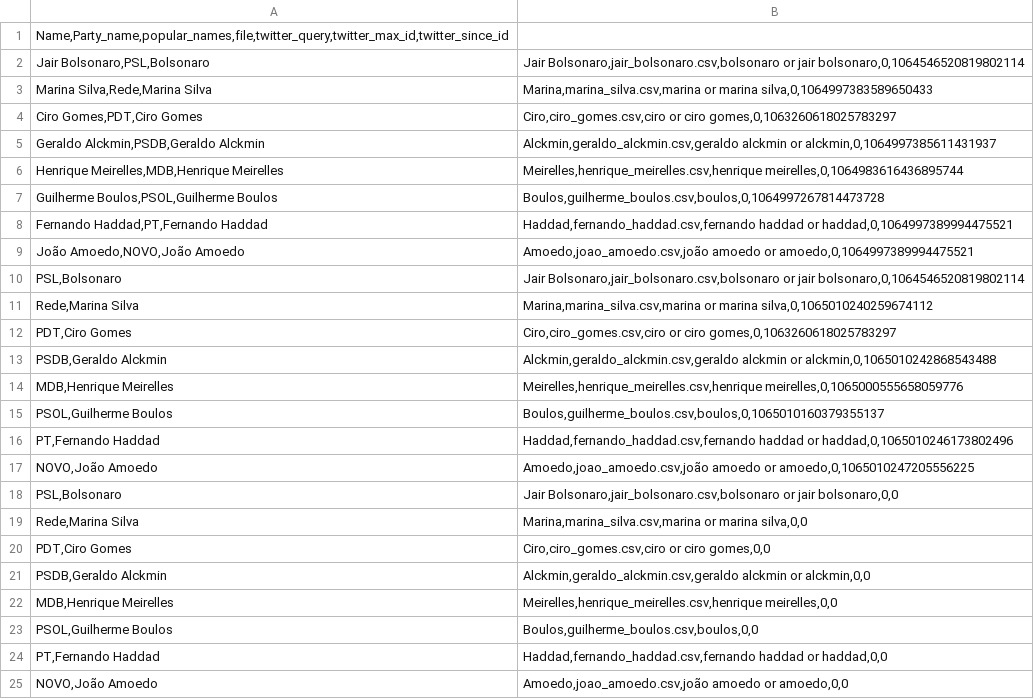
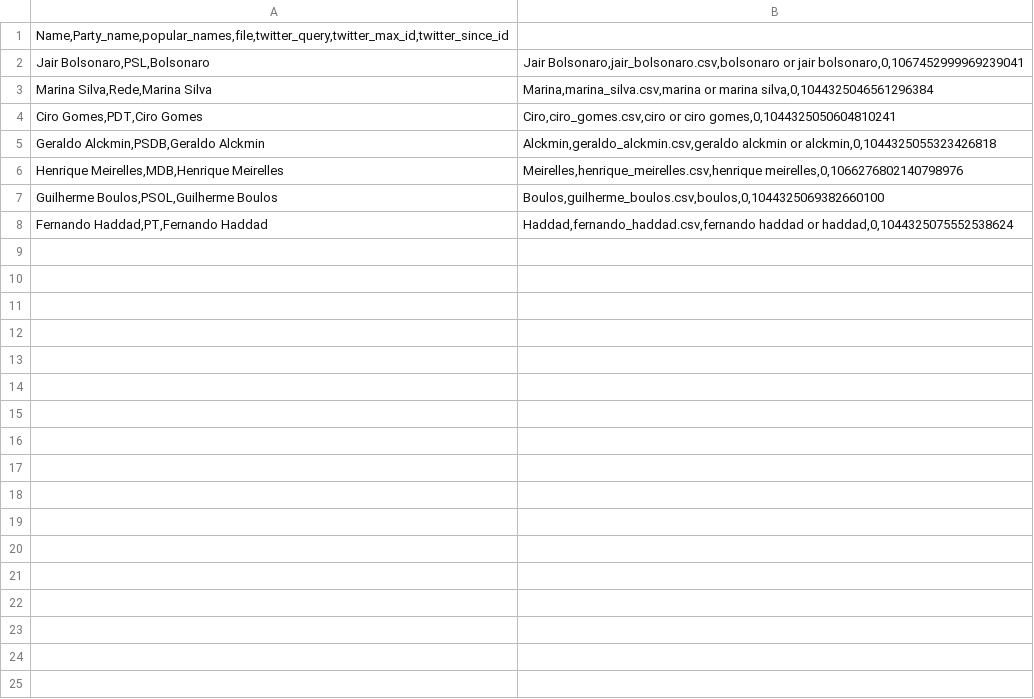
Before and after one commit to carolvicente/project-tcc-nlp, a CSV file: datasets/twitter/political_liders.csv, drawn as a sheet.

```diff
--- a/datasets/twitter/political_liders.csv
+++ b/datasets/twitter/political_liders.csv
@@ -1,25 +1,8 @@
 Name,Party_name,popular_names,file,twitter_query,twitter_max_id,twitter_since_id
-Jair Bolsonaro,PSL,Bolsonaro|Jair Bolsonaro,jair_bolsonaro.csv,bolsonaro or jair bolsonaro,0,1064546520819802114
-Marina Silva,Rede,Marina Silva|Marina,marina_silva.csv,marina or marina silva,0,1064997383589650433
-Ciro Gomes,PDT,Ciro Gomes|Ciro,ciro_gomes.csv,ciro or ciro gomes,0,1063260618025783297
-Geraldo Alckmin,PSDB,Geraldo Alckmin|Alckmin,geraldo_alckmin.csv,geraldo alckmin or alckmin,0,1064997385611431937
-Henrique Meirelles,MDB,Henrique Meirelles|Meirelles,henrique_meirelles.csv,henrique meirelles,0,1064983616436895744
-Guilherme Boulos,PSOL,Guilherme Boulos|Boulos,guilherme_boulos.csv,boulos,0,1064997267814473728
-Fernando Haddad,PT,Fernando Haddad|Haddad,fernando_haddad.csv,fernando haddad or haddad,0,1064997389994475521
-João Amoedo,NOVO,João Amoedo|Amoedo,joao_amoedo.csv,joão amoedo or amoedo,0,1064997389994475521
-PSL,Bolsonaro|Jair Bolsonaro,jair_bolsonaro.csv,bolsonaro or jair bolsonaro,0,1064546520819802114
-Rede,Marina Silva|Marina,marina_silva.csv,marina or marina silva,0,1065010240259674112
-PDT,Ciro Gomes|Ciro,ciro_gomes.csv,ciro or ciro gomes,0,1063260618025783297
-PSDB,Geraldo Alckmin|Alckmin,geraldo_alckmin.csv,geraldo alckmin or alckmin,0,1065010242868543488
-MDB,Henrique Meirelles|Meirelles,henrique_meirelles.csv,henrique meirelles,0,1065000555658059776
-PSOL,Guilherme Boulos|Boulos,guilherme_boulos.csv,boulos,0,1065010160379355137
-PT,Fernando Haddad|Haddad,fernando_haddad.csv,fernando haddad or haddad,0,1065010246173802496
-NOVO,João Amoedo|Amoedo,joao_amoedo.csv,joão amoedo or amoedo,0,1065010247205556225
-PSL,Bolsonaro|Jair Bolsonaro,jair_bolsonaro.csv,bolsonaro or jair bolsonaro,0,0
-Rede,Marina Silva|Marina,marina_silva.csv,marina or marina silva,0,0
-PDT,Ciro Gomes|Ciro,ciro_gomes.csv,ciro or ciro gomes,0,0
-PSDB,Geraldo Alckmin|Alckmin,geraldo_alckmin.csv,geraldo alckmin or alckmin,0,0
-MDB,Henrique Meirelles|Meirelles,henrique_meirelles.csv,henrique meirelles,0,0
-PSOL,Guilherme Boulos|Boulos,guilherme_boulos.csv,boulos,0,0
-PT,Fernando Haddad|Haddad,fernando_haddad.csv,fernando haddad or haddad,0,0
-NOVO,João Amoedo|Amoedo,joao_amoedo.csv,joão amoedo or amoedo,0,0
+Jair Bolsonaro,PSL,Bolsonaro|Jair Bolsonaro,jair_bolsonaro.csv,bolsonaro or jair bolsonaro,0,1067452999969239041
+Marina Silva,Rede,Marina Silva|Marina,marina_silva.csv,marina or marina silva,0,1044325046561296384
+Ciro Gomes,PDT,Ciro Gomes|Ciro,ciro_gomes.csv,ciro or ciro gomes,0,1044325050604810241
+Geraldo Alckmin,PSDB,Geraldo Alckmin|Alckmin,geraldo_alckmin.csv,geraldo alckmin or alckmin,0,1044325055323426818
+Henrique Meirelles,MDB,Henrique Meirelles|Meirelles,henrique_meirelles.csv,henrique meirelles,0,1066276802140798976
+Guilherme Boulos,PSOL,Guilherme Boulos|Boulos,guilherme_boulos.csv,boulos,0,1044325069382660100
+Fernando Haddad,PT,Fernando Haddad|Haddad,fernando_haddad.csv,fernando haddad or haddad,0,1044325075552538624
```
Also changed, not shown: notebooks_crawler/personas_sources/political_liders.csv, 41 other files.
